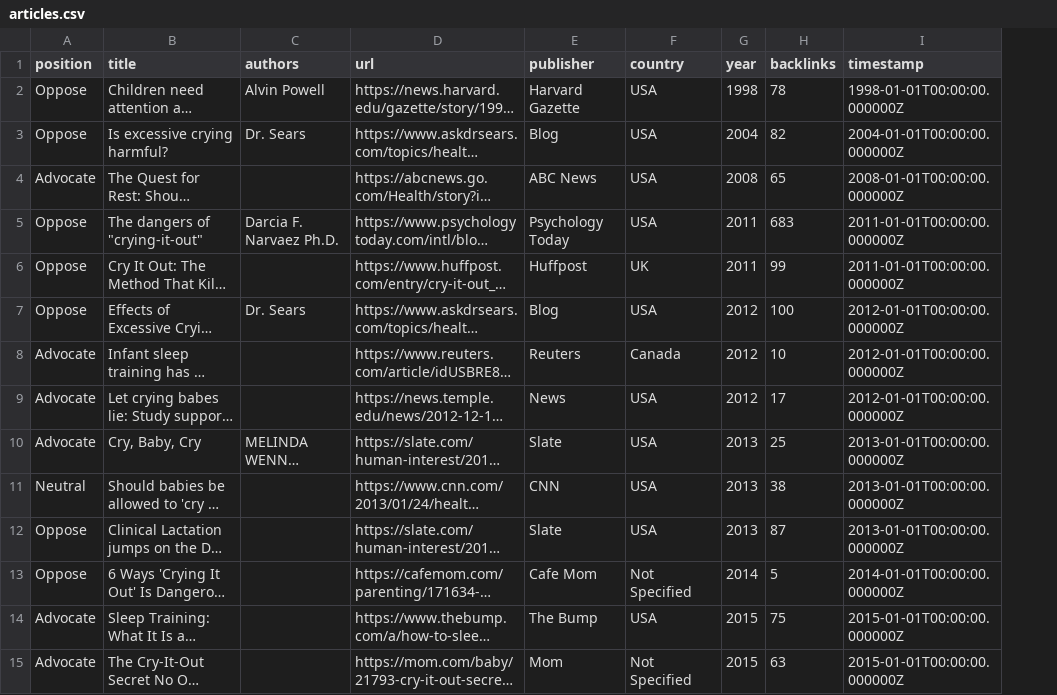
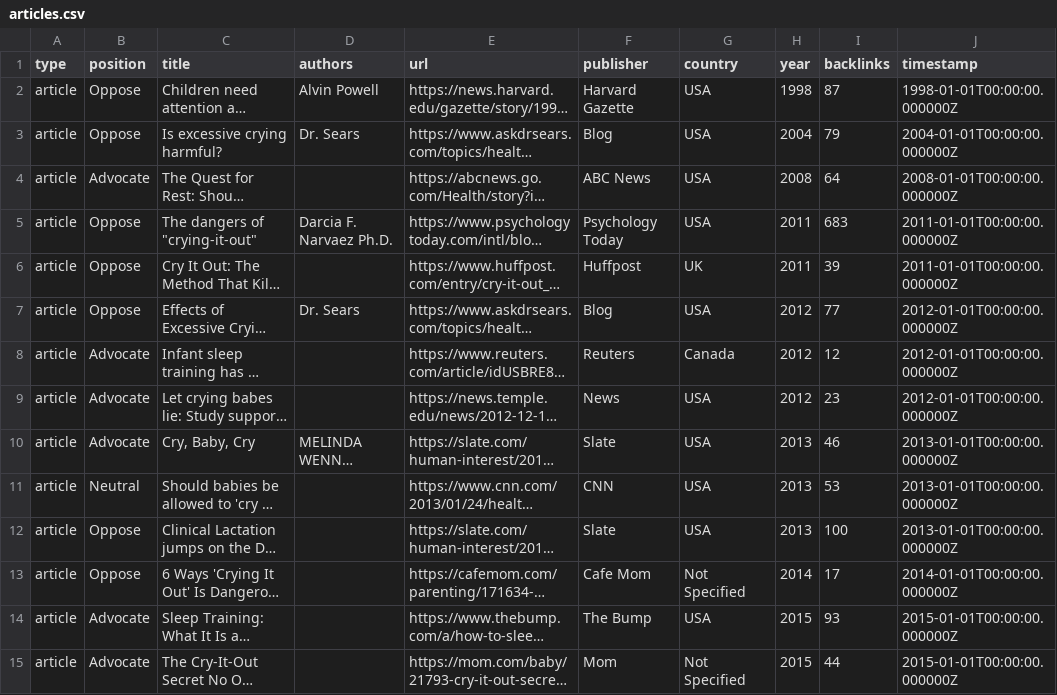
Before and after one commit to the-pudding/sleep-training, a CSV file: src/data/articles.csv, drawn as a sheet; only a part is shown; long unchanged cells end in …; addresses are those after the commit; the diff covers the shown part only; the diff names each change by its address in the sheet, - before the commit and + after, or states it on an @@ line.

```diff
--- a/src/data/articles.csv
+++ b/src/data/articles.csv
+column A (type), rows 2-15: all article
-I2 (backlinks): 78
+I2 (backlinks): 87
-I3 (backlinks): 82
+I3 (backlinks): 79
-I4 (backlinks): 65
+I4 (backlinks): 64
-I6 (backlinks): 99
+I6 (backlinks): 39
-I7 (backlinks): 100
+I7 (backlinks): 77
-I8 (backlinks): 10
+I8 (backlinks): 12
-I9 (backlinks): 17
+I9 (backlinks): 23
-I10 (backlinks): 25
+I10 (backlinks): 46
-I11 (backlinks): 38
+I11 (backlinks): 53
-I12 (backlinks): 87
+I12 (backlinks): 100
-I13 (backlinks): 5
+I13 (backlinks): 17
-I14 (backlinks): 75
+I14 (backlinks): 93
-I15 (backlinks): 63
+I15 (backlinks): 44
```
Also changed, not shown: 125 edited cells elsewhere in this file, src/data/studies.csv, 6 other files.
